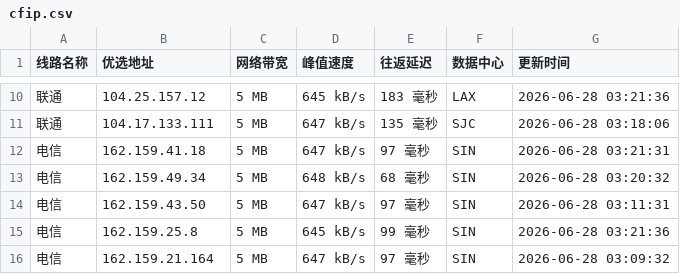
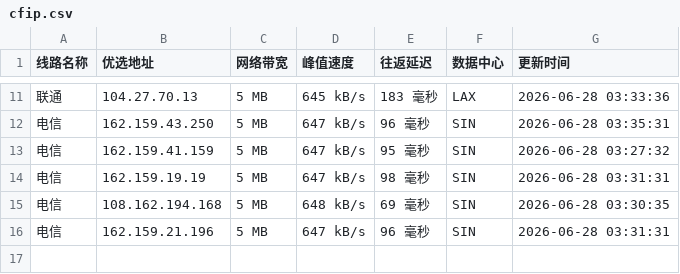
Before and after one commit to yuanxiawan/cfipv4db, a CSV file: cfip.csv, drawn as a sheet; only a part is shown, gaps mark what is left out; the diff covers the shown part only.

```diff
--- a/cfip.csv
+++ b/cfip.csv
@@ -10,7 +11,6 @@
-联通,104.25.157.12,5 MB,645 kB/s,183 毫秒,LAX,2026-06-28 03:21:36
-联通,104.17.133.111,5 MB,647 kB/s,135 毫秒,SJC,2026-06-28 03:18:06
-电信,162.159.41.18,5 MB,647 kB/s,97 毫秒,SIN,2026-06-28 03:21:31
-电信,162.159.49.34,5 MB,648 kB/s,68 毫秒,SIN,2026-06-28 03:20:32
-电信,162.159.43.50,5 MB,647 kB/s,97 毫秒,SIN,2026-06-28 03:11:31
-电信,162.159.25.8,5 MB,645 kB/s,99 毫秒,SIN,2026-06-28 03:21:36
-电信,162.159.21.164,5 MB,647 kB/s,97 毫秒,SIN,2026-06-28 03:09:32
+联通,104.27.70.13,5 MB,645 kB/s,183 毫秒,LAX,2026-06-28 03:33:36
+电信,162.159.43.250,5 MB,647 kB/s,96 毫秒,SIN,2026-06-28 03:35:31
+电信,162.159.41.159,5 MB,647 kB/s,95 毫秒,SIN,2026-06-28 03:27:32
+电信,162.159.19.19,5 MB,647 kB/s,98 毫秒,SIN,2026-06-28 03:31:31
+电信,108.162.194.168,5 MB,648 kB/s,69 毫秒,SIN,2026-06-28 03:30:35
+电信,162.159.21.196,5 MB,647 kB/s,96 毫秒,SIN,2026-06-28 03:31:31
```
Also changed, not shown: 1 added row and 33 edited cells elsewhere in this file, 1 other file.
